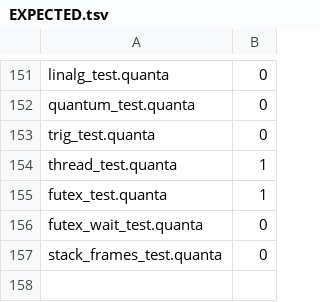
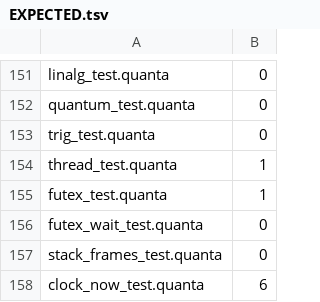
Before and after one commit to jeeex-org/quanta, a TSV file: test_suites/EXPECTED.tsv, drawn as a sheet; only a part is shown, gaps mark what is left out.

Commit message:
0.0.125: time core — clock()/now() ns wrappers; fixpoint 350e156a; gate 158/158
- clock(): CLOCK_MONOTONIC ns (zero-arg) — mmap timespec, clock_gettime(1,buf),
  sec*1e9+nsec via imul rcx,rax,0x3B9ACA00 (ModRM C8), result staged in r13
  across munmap; ldx reload (r12%8==4 SIB hazard, rmr forbidden).
- now(): CLOCK_REALTIME epoch ns, same shape.
- Both registered in is_bltn + emit_bltn2 (nl==5 clock / nl==3 now, no collisions).
- New gate row clock_now_test.quanta (6/6): monotonic>0, epoch>2020, advance
  across sleep(1), deltas>=0.9e9 ns.
- Fixpoint byte-verified: gen1==gen2==gen3, md5 350e156a7e4d5615f9df4e3780151010.
- Full gate on 0.0.125 binary: functional 158/158, stdlib 7/7, multi-TU 3/3,
  valgrind/fuzz/differential/security/perf GREEN, exit 0.

```diff
--- a/test_suites/EXPECTED.tsv
+++ b/test_suites/EXPECTED.tsv
@@ -157 +157,2 @@ futex_wait_test.quanta	0
 stack_frames_test.quanta	0
+clock_now_test.quanta	6
```
Also changed, not shown: 21 other files.
